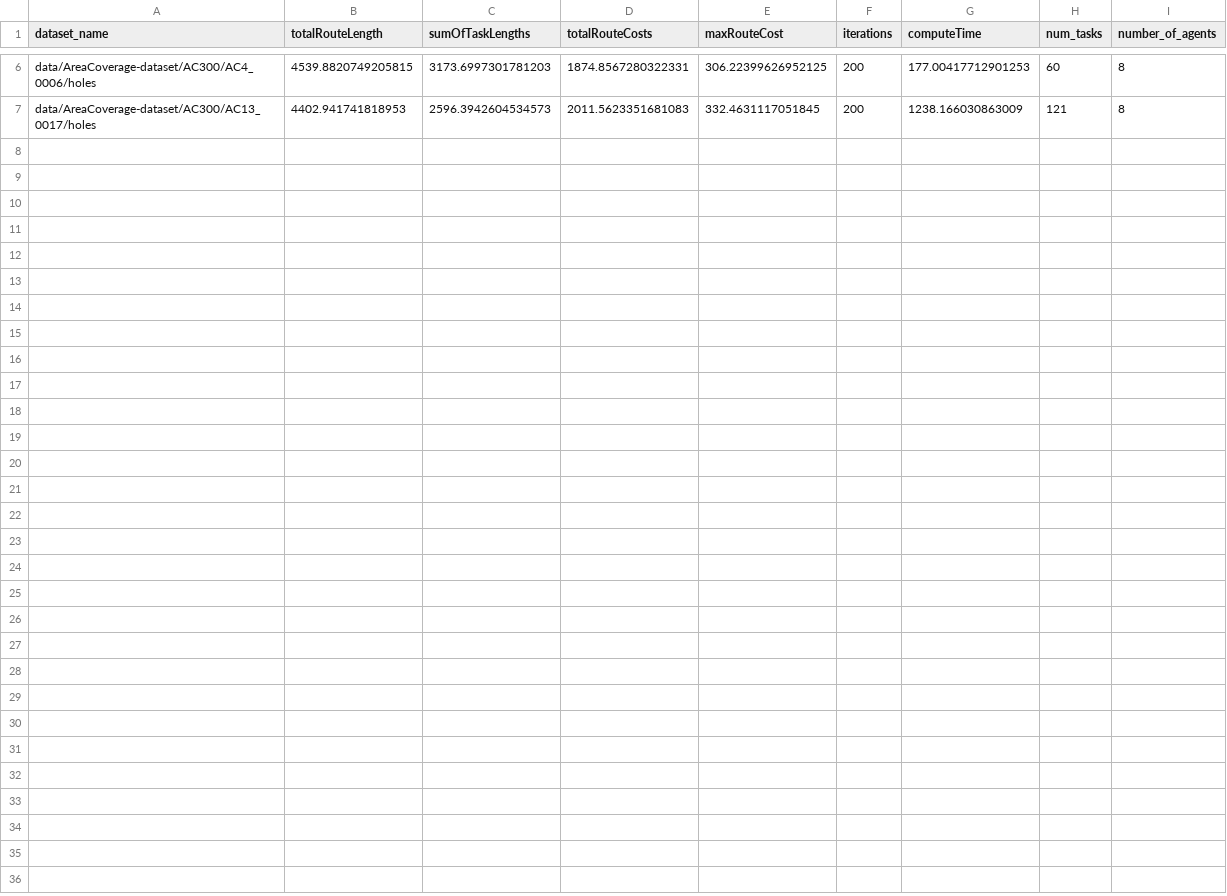
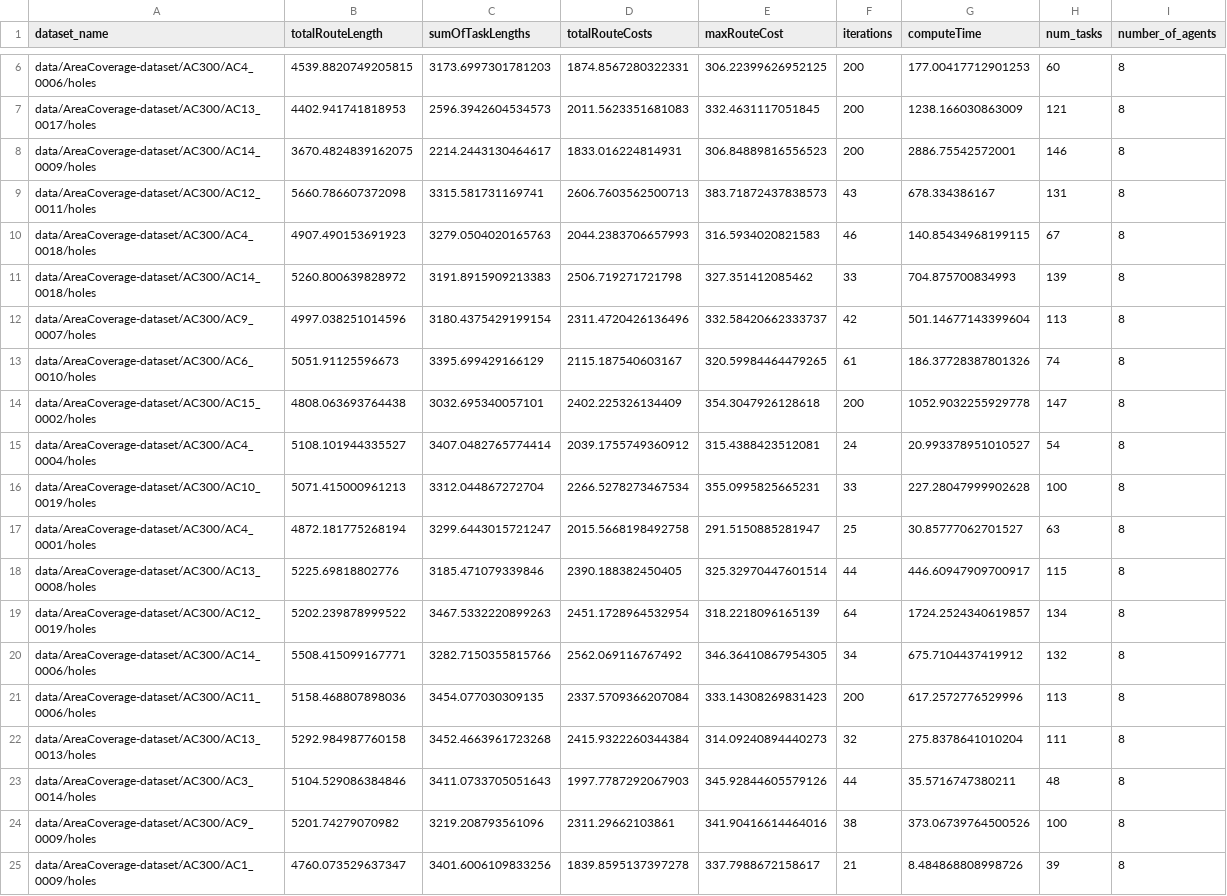
Before and after one commit to kasperg3/trajallocpy, a CSV file: benchmarks/AC300/point_8robots_300capacity_AC300.csv, drawn as a sheet; only a part is shown, gaps mark what is left out.

```diff
--- a/benchmarks/AC300/point_8robots_300capacity_AC300.csv
+++ b/benchmarks/AC300/point_8robots_300capacity_AC300.csv
@@ -7 +7,19 @@ data/AreaCoverage-dataset/AC300/AC4_0006/holes,4539.8820749205815,3173.699730178
 data/AreaCoverage-dataset/AC300/AC13_0017/holes,4402.941741818953,2596.3942604534573,2011.5623351681083,332.4631117051845,200,1238.166030863009,121,8
+data/AreaCoverage-dataset/AC300/AC14_0009/holes,3670.4824839162075,2214.2443130464617,1833.016224814931,306.84889816556523,200,2886.75542572001,146,8
+data/AreaCoverage-dataset/AC300/AC12_0011/holes,5660.786607372098,3315.581731169741,2606.7603562500713,383.71872437838573,43,678.334386167,131,8
+data/AreaCoverage-dataset/AC300/AC4_0018/holes,4907.490153691923,3279.0504020165763,2044.2383706657993,316.5934020821583,46,140.85434968199115,67,8
+data/AreaCoverage-dataset/AC300/AC14_0018/holes,5260.800639828972,3191.8915909213383,2506.719271721798,327.351412085462,33,704.875700834993,139,8
+data/AreaCoverage-dataset/AC300/AC9_0007/holes,4997.038251014596,3180.4375429199154,2311.4720426136496,332.58420662333737,42,501.14677143399604,113,8
+data/AreaCoverage-dataset/AC300/AC6_0010/holes,5051.91125596673,3395.699429166129,2115.187540603167,320.59984464479265,61,186.37728387801326,74,8
+data/AreaCoverage-dataset/AC300/AC15_0002/holes,4808.063693764438,3032.695340057101,2402.225326134409,354.3047926128618,200,1052.9032255929778,147,8
+data/AreaCoverage-dataset/AC300/AC4_0004/holes,5108.101944335527,3407.0482765774414,2039.1755749360912,315.4388423512081,24,20.993378951010527,54,8
+data/AreaCoverage-dataset/AC300/AC10_0019/holes,5071.415000961213,3312.044867272704,2266.5278273467534,355.0995825665231,33,227.28047999902628,100,8
+data/AreaCoverage-dataset/AC300/AC4_0001/holes,4872.181775268194,3299.6443015721247,2015.5668198492758,291.5150885281947,25,30.85777062701527,63,8
+data/AreaCoverage-dataset/AC300/AC13_0008/holes,5225.69818802776,3185.471079339846,2390.188382450405,325.32970447601514,44,446.60947909700917,115,8
+data/AreaCoverage-dataset/AC300/AC12_0019/holes,5202.239878999522,3467.5332220899263,2451.1728964532954,318.2218096165139,64,1724.2524340619857,134,8
+data/AreaCoverage-dataset/AC300/AC14_0006/holes,5508.415099167771,3282.7150355815766,2562.069116767492,346.36410867954305,34,675.7104437419912,132,8
+data/AreaCoverage-dataset/AC300/AC11_0006/holes,5158.468807898036,3454.077030309135,2337.5709366207084,333.14308269831423,200,617.2572776529996,113,8
+data/AreaCoverage-dataset/AC300/AC13_0013/holes,5292.984987760158,3452.4663961723268,2415.9322260344384,314.09240894440273,32,275.8378641010204,111,8
+data/AreaCoverage-dataset/AC300/AC3_0014/holes,5104.529086384846,3411.0733705051643,1997.7787292067903,345.92844605579126,44,35.5716747380211,48,8
+data/AreaCoverage-dataset/AC300/AC9_0009/holes,5201.74279070982,3219.208793561096,2311.29662103861,341.90416614464016,38,373.06739764500526,100,8
+data/AreaCoverage-dataset/AC300/AC1_0009/holes,4760.073529637347,3401.6006109833256,1839.8595137397278,337.7988672158617,21,8.484868808998726,39,8
```
Also changed, not shown: benchmarks/AC300/point_12robots_200capacity_AC300.csv, benchmarks/AC300/point_14robots_200capacity_AC300.csv, 4 other files.
